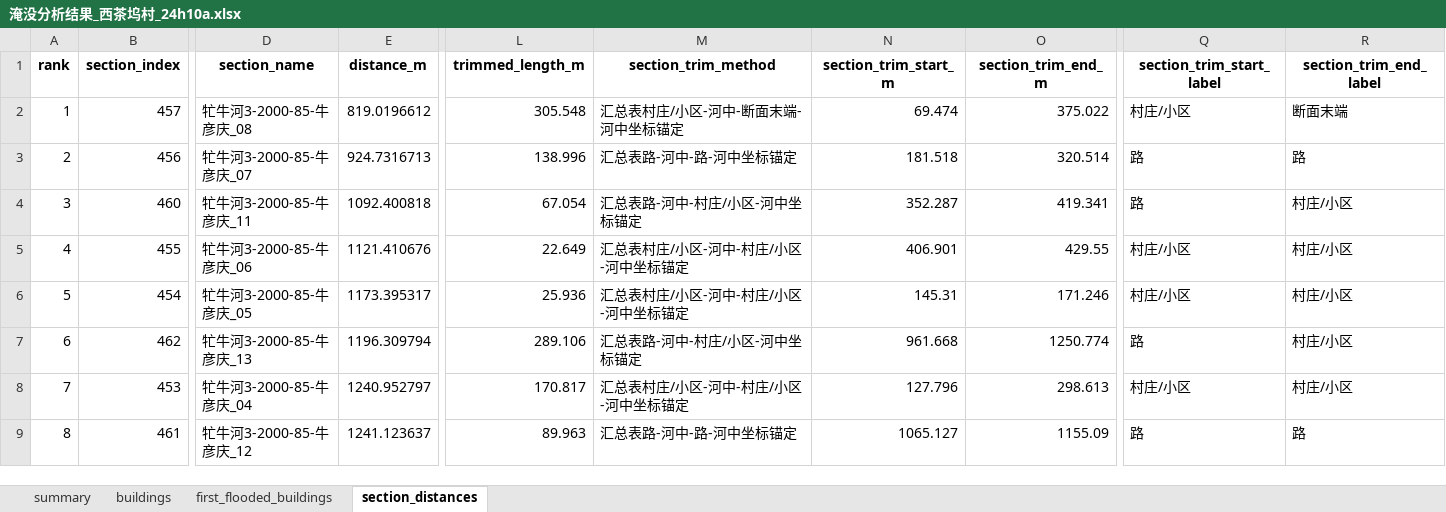
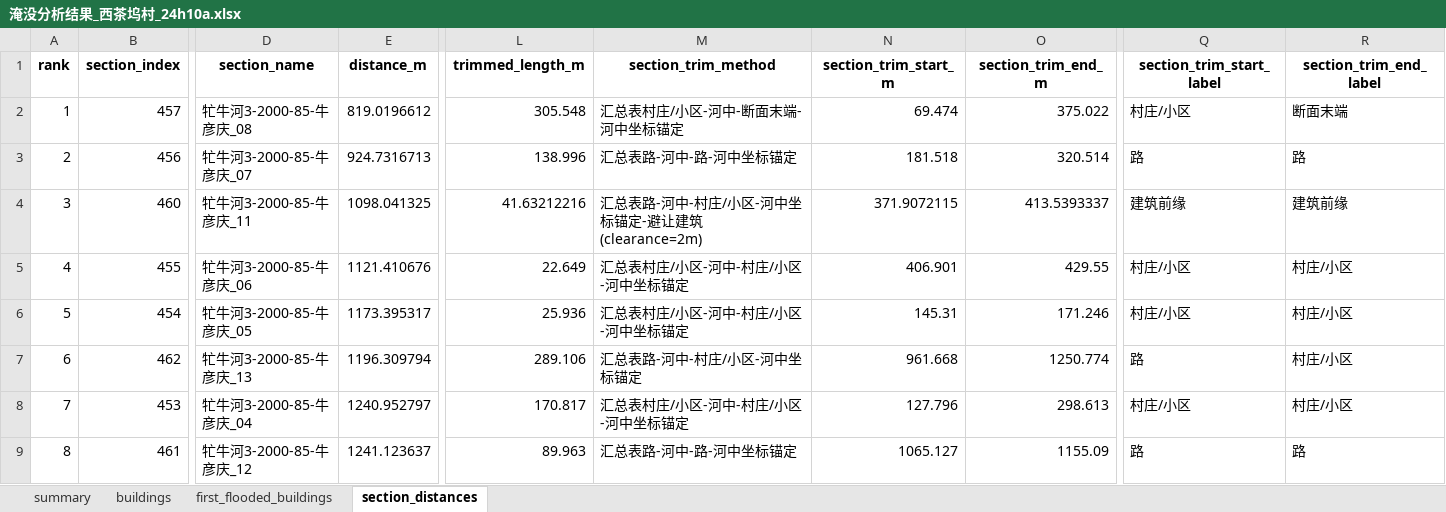
Before and after one commit to zikangjin/shuikeyuan, an Excel workbook: outputs/淹没分析结果_西茶坞村_24h10a.xlsx, sheet section_distances, drawn as a sheet; only a part is shown, gaps mark what is left out; values as stored, in another font and other column widths than the file's, no borders; the diff names each change by its address in the sheet, - before the commit and + after, or states it on an @@ line.

```diff
--- a/outputs/淹没分析结果_西茶坞村_24h10a.xlsx (sheet section_distances)
+++ b/outputs/淹没分析结果_西茶坞村_24h10a.xlsx (sheet section_distances)
-E4 (distance_m): 1092.400818
+E4 (distance_m): 1098.041325
-L4 (trimmed_length_m): 67.054
+L4 (trimmed_length_m): 41.63212216
-M4 (section_trim_method): 汇总表路-河中-村庄/小区-河中坐标锚定
+M4 (section_trim_method): 汇总表路-河中-村庄/小区-河中坐标锚定-避让建筑(clearance=2m)
-N4 (section_trim_start_m): 352.287
+N4 (section_trim_start_m): 371.9072115
-O4 (section_trim_end_m): 419.341
+O4 (section_trim_end_m): 413.5393337
-Q4 (section_trim_start_label): 路
+Q4 (section_trim_start_label): 建筑前缘
-R4 (section_trim_end_label): 村庄/小区
+R4 (section_trim_end_label): 建筑前缘
```
Also changed, not shown: sheet summary, 9 other files.
